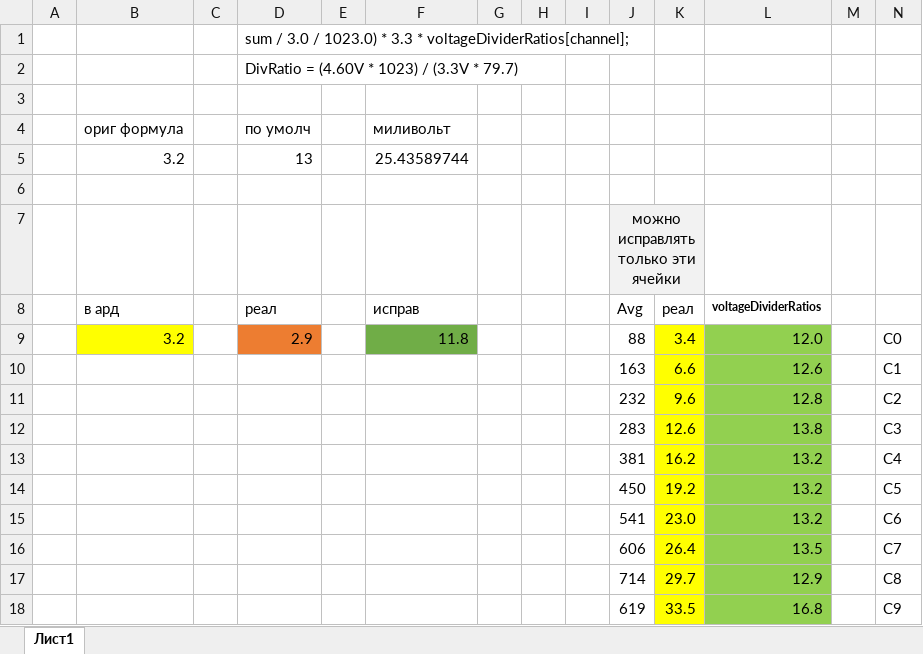
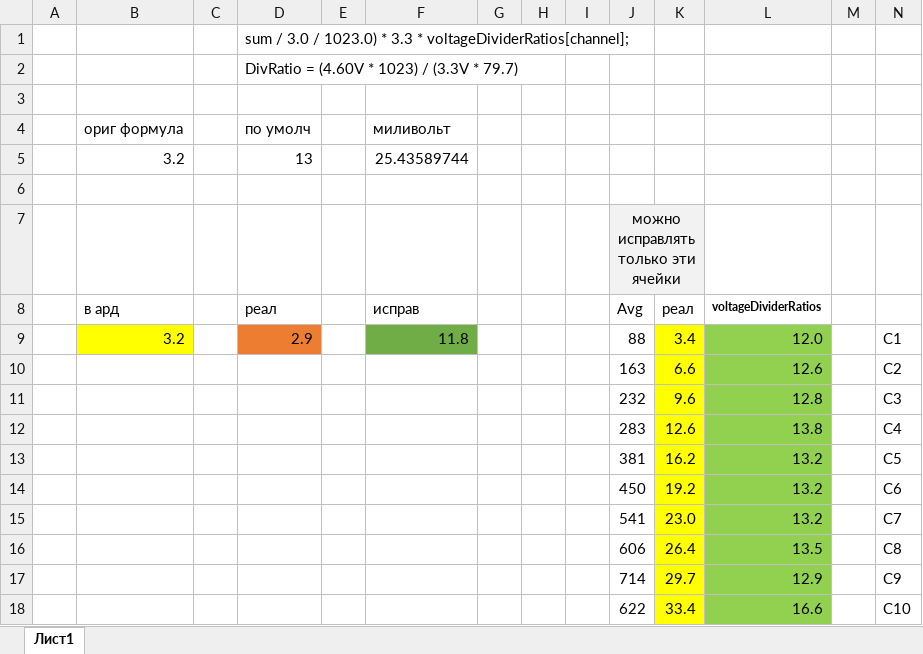
Before and after one commit to sanvir1/004_Voltmetr_10S_8266, an Excel workbook: формулы.xlsx, sheet Лист1, drawn as a sheet; values as stored, in another font and other column widths than the file's, no borders; removed rows and columns are numbered as before the commit, all else as after; the diff names each change by its address in the sheet, - before the commit and + after, or states it on an @@ line.

```diff
--- a/формулы.xlsx (sheet Лист1)
+++ b/формулы.xlsx (sheet Лист1)
-N9: С0
+N9: С1
-N10: С1
+N10: С2
-N11: С2
+N11: С3
-N12: С3
+N12: С4
-N13: С4
+N13: С5
-N14: С5
+N14: С6
-N15: С6
+N15: С7
-N16: С7
+N16: С8
-N17: С8
+N17: С9
-row 18:  |  |  |  |  |  |  |  |  | 619 | 33.5 | 16.8 |  | С9
+row 18:  |  |  |  |  |  |  |  |  | 622 | 33.4 | 16.6 |  | С10
```
Also changed, not shown: 1 other file.
